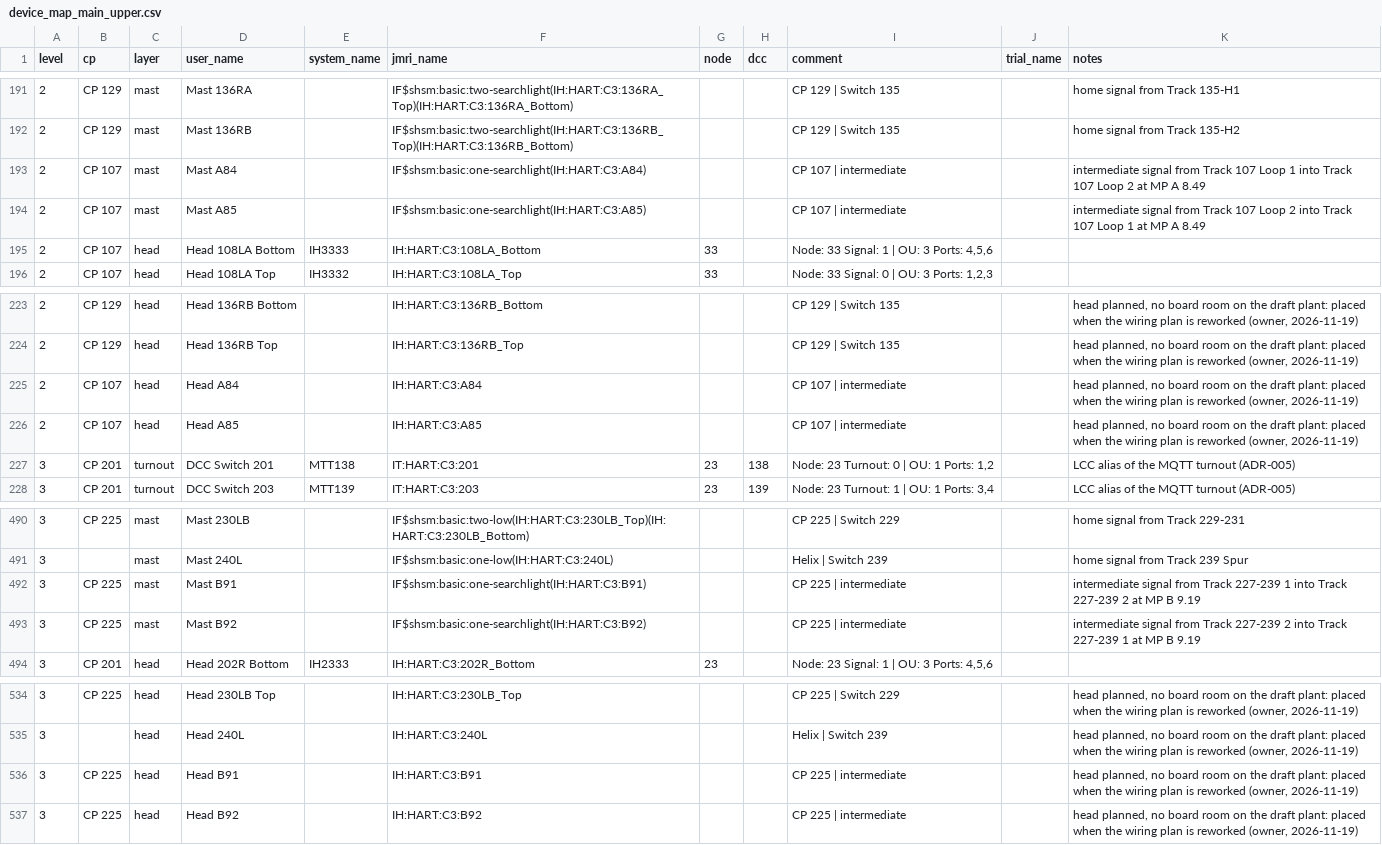
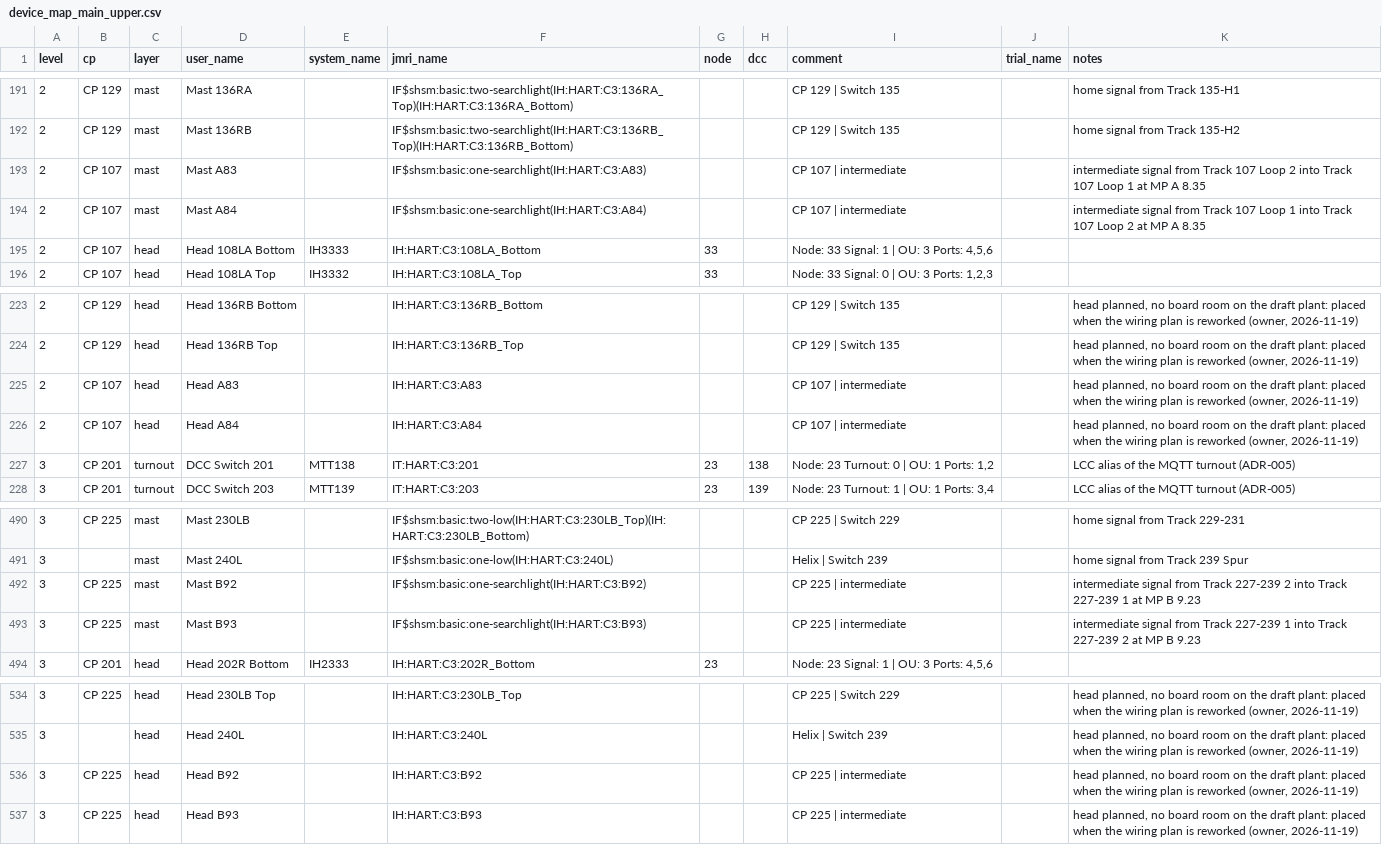
Before and after one commit to lnevo/hart, a CSV file: jmri/layouts/hart/data/schematic/device_map_main_upper.csv, drawn as a sheet; only a part is shown, gaps mark what is left out.

```diff
--- a/jmri/layouts/hart/data/schematic/device_map_main_upper.csv
+++ b/jmri/layouts/hart/data/schematic/device_map_main_upper.csv
@@ -192,4 +192,4 @@ level,cp,layer,user_name,system_name,jmri_name,node,dcc,comment,trial_name,notes
 2,CP 129,mast,Mast 136RB,,IF$shsm:basic:two-searchlight(IH:HART:C3:136RB_Top)(IH:HART:C3:136RB_Bottom),,,CP 129 | Switch 135,,home signal from Track 135-H2
-2,CP 107,mast,Mast A84,,IF$shsm:basic:one-searchlight(IH:HART:C3:A84),,,CP 107 | intermediate,,intermediate signal from Track 107 Loop 1 into Track 107 Loop 2 at MP A 8.49
-2,CP 107,mast,Mast A85,,IF$shsm:basic:one-searchlight(IH:HART:C3:A85),,,CP 107 | intermediate,,intermediate signal from Track 107 Loop 2 into Track 107 Loop 1 at MP A 8.49
+2,CP 107,mast,Mast A83,,IF$shsm:basic:one-searchlight(IH:HART:C3:A83),,,CP 107 | intermediate,,intermediate signal from Track 107 Loop 2 into Track 107 Loop 1 at MP A 8.35
+2,CP 107,mast,Mast A84,,IF$shsm:basic:one-searchlight(IH:HART:C3:A84),,,CP 107 | intermediate,,intermediate signal from Track 107 Loop 1 into Track 107 Loop 2 at MP A 8.35
 2,CP 107,head,Head 108LA Bottom,IH3333,IH:HART:C3:108LA_Bottom,33,,"Node: 33 Signal: 1 | OU: 3 Ports: 4,5,6",,
@@ -224,4 +224,4 @@ level,cp,layer,user_name,system_name,jmri_name,node,dcc,comment,trial_name,notes
 2,CP 129,head,Head 136RB Top,,IH:HART:C3:136RB_Top,,,CP 129 | Switch 135,,"head planned, no board room on the draft plant: placed when the wiring plan is reworked (owner, 2026-11-19)"
+2,CP 107,head,Head A83,,IH:HART:C3:A83,,,CP 107 | intermediate,,"head planned, no board room on the draft plant: placed when the wiring plan is reworked (owner, 2026-11-19)"
 2,CP 107,head,Head A84,,IH:HART:C3:A84,,,CP 107 | intermediate,,"head planned, no board room on the draft plant: placed when the wiring plan is reworked (owner, 2026-11-19)"
-2,CP 107,head,Head A85,,IH:HART:C3:A85,,,CP 107 | intermediate,,"head planned, no board room on the draft plant: placed when the wiring plan is reworked (owner, 2026-11-19)"
 3,CP 201,turnout,DCC Switch 201,MTT138,IT:HART:C3:201,23,138,"Node: 23 Turnout: 0 | OU: 1 Ports: 1,2",,LCC alias of the MQTT turnout (ADR-005)
@@ -491,4 +491,4 @@ level,cp,layer,user_name,system_name,jmri_name,node,dcc,comment,trial_name,notes
 3,,mast,Mast 240L,,IF$shsm:basic:one-low(IH:HART:C3:240L),,,Helix | Switch 239,,home signal from Track 239 Spur
-3,CP 225,mast,Mast B91,,IF$shsm:basic:one-searchlight(IH:HART:C3:B91),,,CP 225 | intermediate,,intermediate signal from Track 227-239 1 into Track 227-239 2 at MP B 9.19
-3,CP 225,mast,Mast B92,,IF$shsm:basic:one-searchlight(IH:HART:C3:B92),,,CP 225 | intermediate,,intermediate signal from Track 227-239 2 into Track 227-239 1 at MP B 9.19
+3,CP 225,mast,Mast B92,,IF$shsm:basic:one-searchlight(IH:HART:C3:B92),,,CP 225 | intermediate,,intermediate signal from Track 227-239 2 into Track 227-239 1 at MP B 9.23
+3,CP 225,mast,Mast B93,,IF$shsm:basic:one-searchlight(IH:HART:C3:B93),,,CP 225 | intermediate,,intermediate signal from Track 227-239 1 into Track 227-239 2 at MP B 9.23
 3,CP 201,head,Head 202R Bottom,IH2333,IH:HART:C3:202R_Bottom,23,,"Node: 23 Signal: 1 | OU: 3 Ports: 4,5,6",,
@@ -535,3 +535,3 @@ level,cp,layer,user_name,system_name,jmri_name,node,dcc,comment,trial_name,notes
 3,,head,Head 240L,,IH:HART:C3:240L,,,Helix | Switch 239,,"head planned, no board room on the draft plant: placed when the wiring plan is reworked (owner, 2026-11-19)"
-3,CP 225,head,Head B91,,IH:HART:C3:B91,,,CP 225 | intermediate,,"head planned, no board room on the draft plant: placed when the wiring plan is reworked (owner, 2026-11-19)"
 3,CP 225,head,Head B92,,IH:HART:C3:B92,,,CP 225 | intermediate,,"head planned, no board room on the draft plant: placed when the wiring plan is reworked (owner, 2026-11-19)"
+3,CP 225,head,Head B93,,IH:HART:C3:B93,,,CP 225 | intermediate,,"head planned, no board room on the draft plant: placed when the wiring plan is reworked (owner, 2026-11-19)"
```
Also changed, not shown: jmri/layouts/hart/data/schematic/main_upper_masts.csv, 43 other files.
